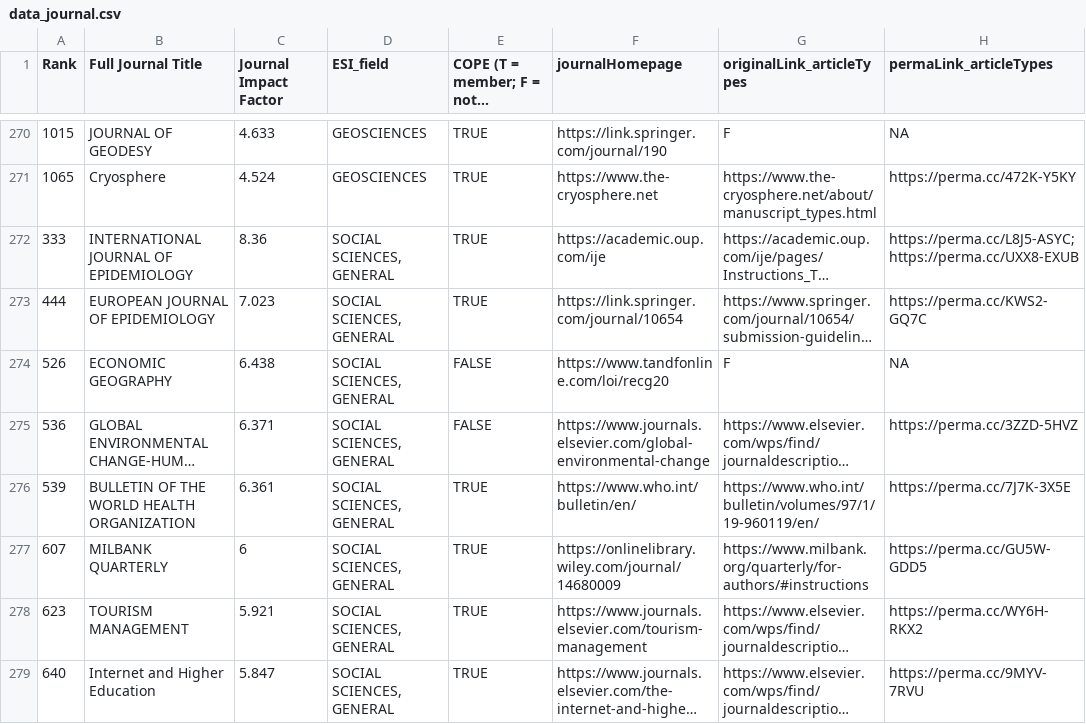
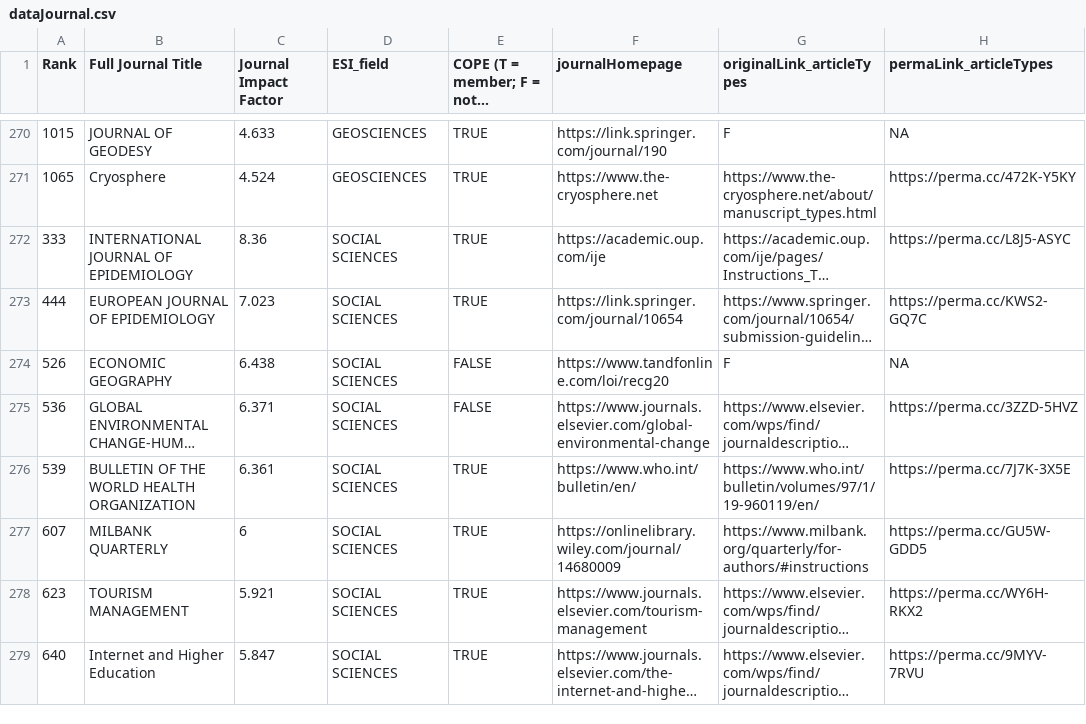
Before and after one commit to TomHardwicke/PROJ_2020_crossDisp_journal_critique, a CSV file: data/primary/dataJournal.csv (was data/primary/data_journal.csv), drawn as a sheet; only a part is shown, gaps mark what is left out; long unchanged cells end in …; the diff covers the shown part only; the diff names each change by its address in the sheet, - before the commit and + after, or states it on an @@ line.

```diff
--- a/data/primary/data_journal.csv
+++ b/data/primary/dataJournal.csv
-D272:D279 (ESI_field): SOCIAL SCIENCES, GENERAL
+D272:D279 (ESI_field): SOCIAL SCIENCES
-H272 (permaLink_articleTypes): https://perma.cc/L8J5-ASYC; https://perma.cc/UXX8-EXUB
+H272 (permaLink_articleTypes): https://perma.cc/L8J5-ASYC
```
Also changed, not shown: 5 added rows, 5 removed rows and 69 edited cells elsewhere in this file, 5 other files.
